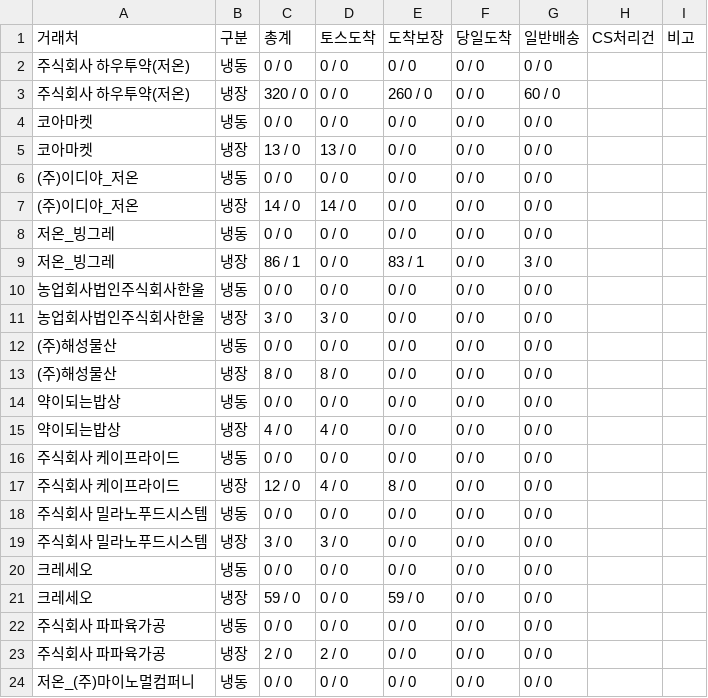
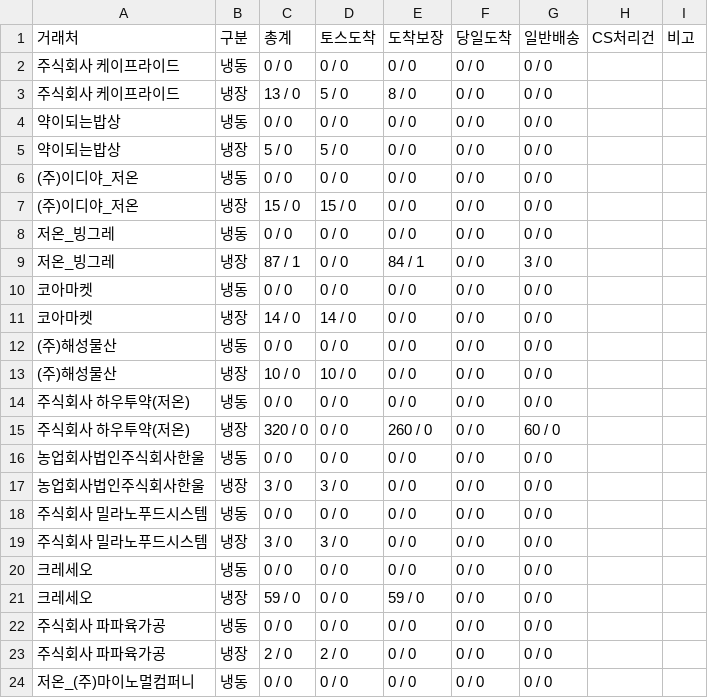
Before and after one commit to hancekim/buksan-website, a CSV file: data/report_2026-09-26.csv, drawn as a sheet; only a part is shown.

```diff
--- a/data/report_2026-09-26.csv
+++ b/data/report_2026-09-26.csv
@@ -1,18 +1,18 @@
 거래처,구분,총계,토스도착,도착보장,당일도착,일반배송,CS처리건,비고
+주식회사 케이프라이드,냉동,0 / 0,0 / 0,0 / 0,0 / 0,0 / 0,,
+주식회사 케이프라이드,냉장,13 / 0,5 / 0,8 / 0,0 / 0,0 / 0,,
+약이되는밥상,냉동,0 / 0,0 / 0,0 / 0,0 / 0,0 / 0,,
+약이되는밥상,냉장,5 / 0,5 / 0,0 / 0,0 / 0,0 / 0,,
+(주)이디야_저온,냉동,0 / 0,0 / 0,0 / 0,0 / 0,0 / 0,,
+(주)이디야_저온,냉장,15 / 0,15 / 0,0 / 0,0 / 0,0 / 0,,
+저온_빙그레,냉동,0 / 0,0 / 0,0 / 0,0 / 0,0 / 0,,
+저온_빙그레,냉장,87 / 1,0 / 0,84 / 1,0 / 0,3 / 0,,
+코아마켓,냉동,0 / 0,0 / 0,0 / 0,0 / 0,0 / 0,,
+코아마켓,냉장,14 / 0,14 / 0,0 / 0,0 / 0,0 / 0,,
+(주)해성물산,냉동,0 / 0,0 / 0,0 / 0,0 / 0,0 / 0,,
+(주)해성물산,냉장,10 / 0,10 / 0,0 / 0,0 / 0,0 / 0,,
 주식회사 하우투약(저온),냉동,0 / 0,0 / 0,0 / 0,0 / 0,0 / 0,,
 주식회사 하우투약(저온),냉장,320 / 0,0 / 0,260 / 0,0 / 0,60 / 0,,
-코아마켓,냉동,0 / 0,0 / 0,0 / 0,0 / 0,0 / 0,,
-코아마켓,냉장,13 / 0,13 / 0,0 / 0,0 / 0,0 / 0,,
-(주)이디야_저온,냉동,0 / 0,0 / 0,0 / 0,0 / 0,0 / 0,,
-(주)이디야_저온,냉장,14 / 0,14 / 0,0 / 0,0 / 0,0 / 0,,
-저온_빙그레,냉동,0 / 0,0 / 0,0 / 0,0 / 0,0 / 0,,
-저온_빙그레,냉장,86 / 1,0 / 0,83 / 1,0 / 0,3 / 0,,
 농업회사법인주식회사한울,냉동,0 / 0,0 / 0,0 / 0,0 / 0,0 / 0,,
 농업회사법인주식회사한울,냉장,3 / 0,3 / 0,0 / 0,0 / 0,0 / 0,,
-(주)해성물산,냉동,0 / 0,0 / 0,0 / 0,0 / 0,0 / 0,,
-(주)해성물산,냉장,8 / 0,8 / 0,0 / 0,0 / 0,0 / 0,,
-약이되는밥상,냉동,0 / 0,0 / 0,0 / 0,0 / 0,0 / 0,,
-약이되는밥상,냉장,4 / 0,4 / 0,0 / 0,0 / 0,0 / 0,,
-주식회사 케이프라이드,냉동,0 / 0,0 / 0,0 / 0,0 / 0,0 / 0,,
-주식회사 케이프라이드,냉장,12 / 0,4 / 0,8 / 0,0 / 0,0 / 0,,
 주식회사 밀라노푸드시스템,냉동,0 / 0,0 / 0,0 / 0,0 / 0,0 / 0,,
```
Also changed, not shown: 2 other files.
